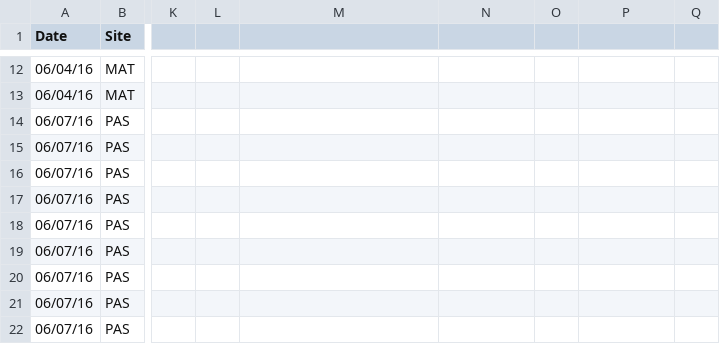
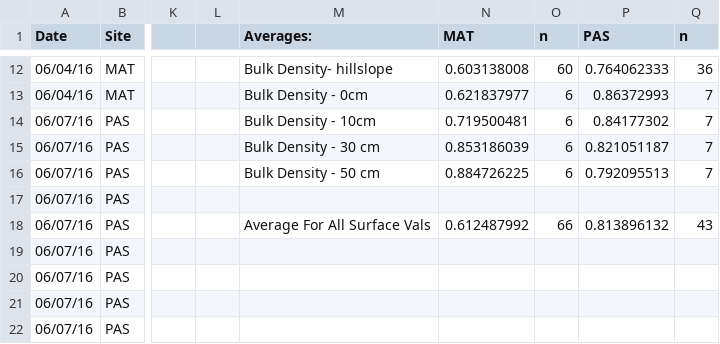
Before and after one commit to sidneyabush/Panama-Data-Analysis, a CSV file: Soil Char/RawData/MAT_PAS_SWC_GWC_DryBulkDensity_VWC_Porosity_Combined.csv, drawn as a sheet; only a part is shown, gaps mark what is left out; the diff covers the shown part only; the diff names each change by its address in the sheet, - before the commit and + after, or states it on an @@ line.

```diff
--- a/Soil Char/RawData/MAT_PAS_SWC_GWC_DryBulkDensity_VWC_Porosity_Combined.csv
+++ b/Soil Char/RawData/MAT_PAS_SWC_GWC_DryBulkDensity_VWC_Porosity_Combined.csv
-M1: (empty)
+M1: Averages:
-N1: (empty)
+N1: MAT
-O1: (empty)
+O1: n
-P1: (empty)
+P1: PAS
-Q1: (empty)
+Q1: n
-M12 (Averages:): (empty)
+M12 (Averages:): Bulk Density- hillslope
-N12 (MAT): (empty)
+N12 (MAT): 0.603138008
-O12 (n): (empty)
+O12 (n): 60
-P12 (PAS): (empty)
+P12 (PAS): 0.764062333
-Q12 (n): (empty)
+Q12 (n): 36
-M13 (Averages:): (empty)
+M13 (Averages:): Bulk Density - 0cm
-N13 (MAT): (empty)
+N13 (MAT): 0.621837977
-O13:O16 (n): (empty)
+O13:O16 (n): 6
-P13 (PAS): (empty)
+P13 (PAS): 0.86372993
-Q13:Q16 (n): (empty)
+Q13:Q16 (n): 7
-M14 (Averages:): (empty)
+M14 (Averages:): Bulk Density - 10cm
-N14 (MAT): (empty)
+N14 (MAT): 0.719500481
-P14 (PAS): (empty)
+P14 (PAS): 0.84177302
-M15 (Averages:): (empty)
+M15 (Averages:): Bulk Density - 30 cm
-N15 (MAT): (empty)
+N15 (MAT): 0.853186039
-P15 (PAS): (empty)
+P15 (PAS): 0.821051187
-M16 (Averages:): (empty)
+M16 (Averages:): Bulk Density - 50 cm
-N16 (MAT): (empty)
+N16 (MAT): 0.884726225
-P16 (PAS): (empty)
+P16 (PAS): 0.792095513
-M18 (Averages:): (empty)
+M18 (Averages:): Average For All Surface Vals
-N18 (MAT): (empty)
+N18 (MAT): 0.612487992
-O18 (n): (empty)
+O18 (n): 66
-P18 (PAS): (empty)
+P18 (PAS): 0.813896132
-Q18 (n): (empty)
+Q18 (n): 43
```
Also changed, not shown: 35 edited cells elsewhere in this file, 29 other files.
